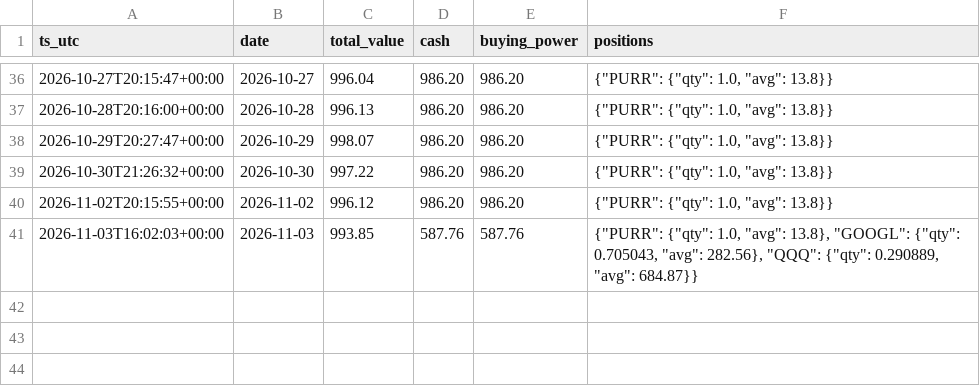
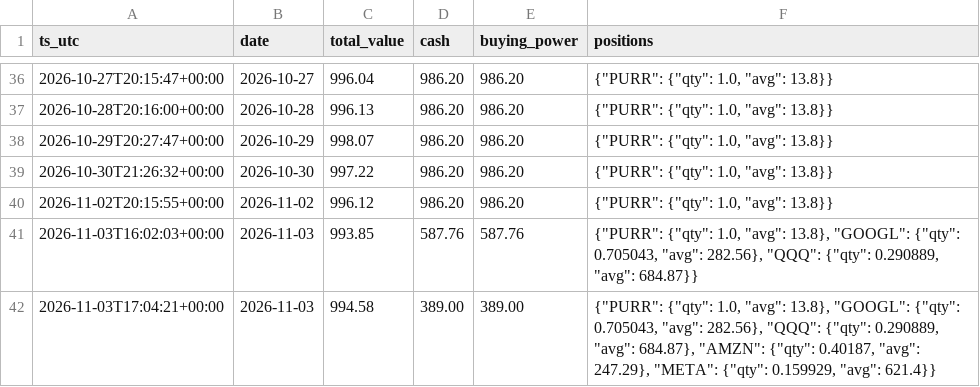
Before and after one commit to Lilylu0718/robinhood, a CSV file: equity.csv, drawn as a sheet; only a part is shown, gaps mark what is left out; the diff names each change by its address in the sheet, - before the commit and + after, or states it on an @@ line.

```diff
--- a/equity.csv
+++ b/equity.csv
+row 42: 2026-11-03T17:04:21+00:00 | 2026-11-03 | 994.58 | 389.00 | 389.00 | {"PURR": {"qty": 1.0, "avg": 13.8}, "GOOGL": {"qty": 0.705043, "avg": 282.56}, "QQQ": {"qty": 0.290889, "avg": 684.87}, "AMZN": {"qty": 0.40187, "avg": 247.29}, "META": {"qty": 0.159929, "avg": 621.4}}
```
Also changed, not shown: decisions.csv, 2 other files.
